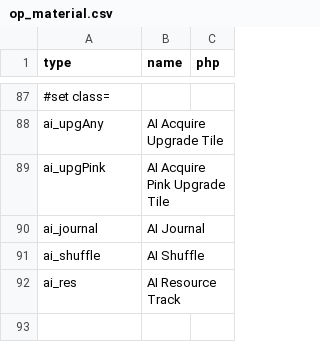
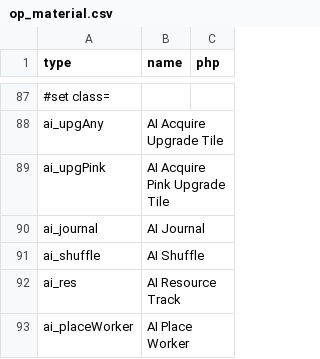
Before and after one commit to elaskavaia/bga-wayfarers, a CSV file: misc/op_material.csv, drawn as a sheet; only a part is shown, gaps mark what is left out.

Commit message:
ai_placeWorker

```diff
--- a/misc/op_material.csv
+++ b/misc/op_material.csv
@@ -92 +92,2 @@ ai_shuffle|AI Shuffle
 ai_res|AI Resource Track
+ai_placeWorker|AI Place Worker
```
Also changed, not shown: misc/scheme_material.csv, 7 other files.
